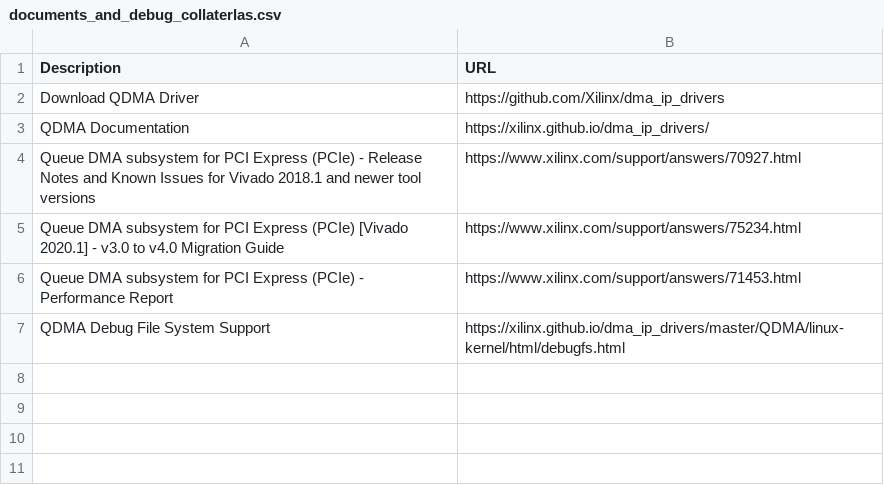
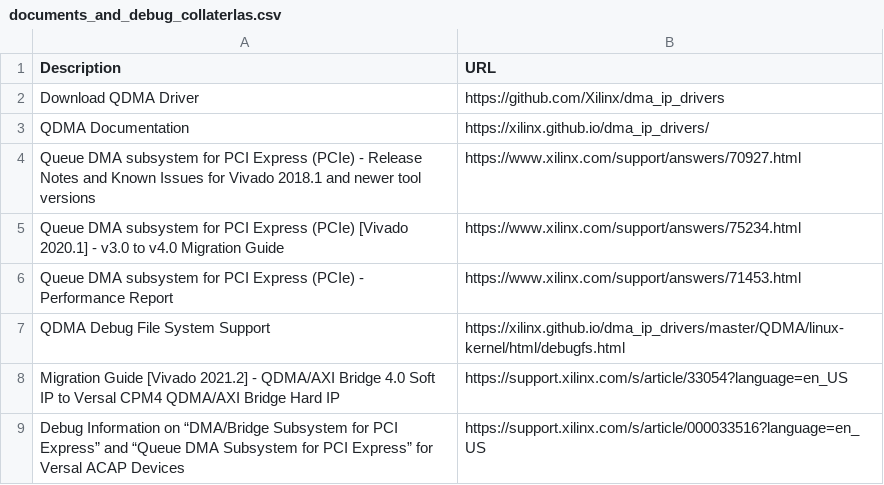
Before and after one commit to Xilinx/pcie-debug-kmap, a CSV file: pciedebug/source/docs/QDMA_Subsystem_for_PCIExpress_IP_Driver/csv/documents_and_debug_collaterlas.csv, drawn as a sheet; the diff names each change by its address in the sheet, - before the commit and + after, or states it on an @@ line.

Commit message:
Update QDMA Debug Pages

```diff
--- a/pciedebug/source/docs/QDMA_Subsystem_for_PCIExpress_IP_Driver/csv/documents_and_debug_collaterlas.csv
+++ b/pciedebug/source/docs/QDMA_Subsystem_for_PCIExpress_IP_Driver/csv/documents_and_debug_collaterlas.csv
+row 8: Migration Guide [Vivado 2021.2] - QDMA/AXI Bridge 4.0 Soft IP to Versal CPM4 QDMA/AXI Bridge Hard IP | https://support.xilinx.com/s/article/33054?language=en_US
+row 9: Debug Information on “DMA/Bridge Subsystem for PCI Express” and “Queue DMA Subsystem for PCI Express” for Versal ACAP Devices | https://support.xilinx.com/s/article/000033516?language=en_US
```
Also changed, not shown: 1 other file.
